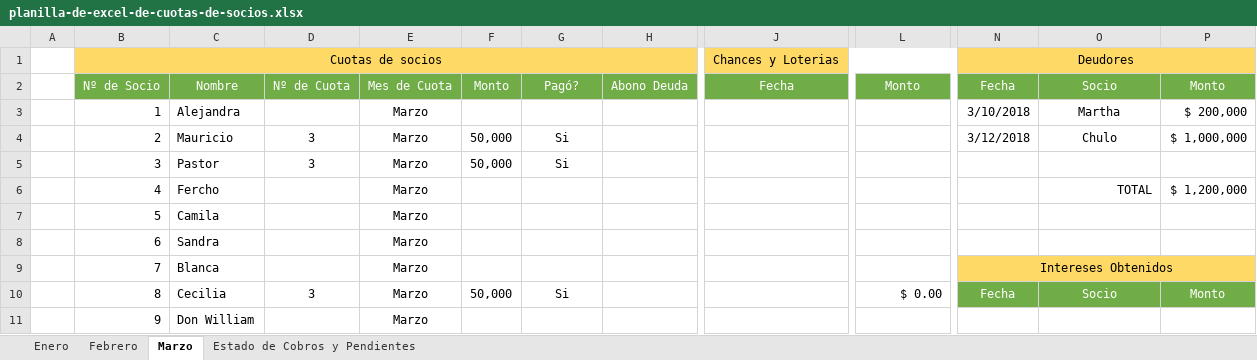
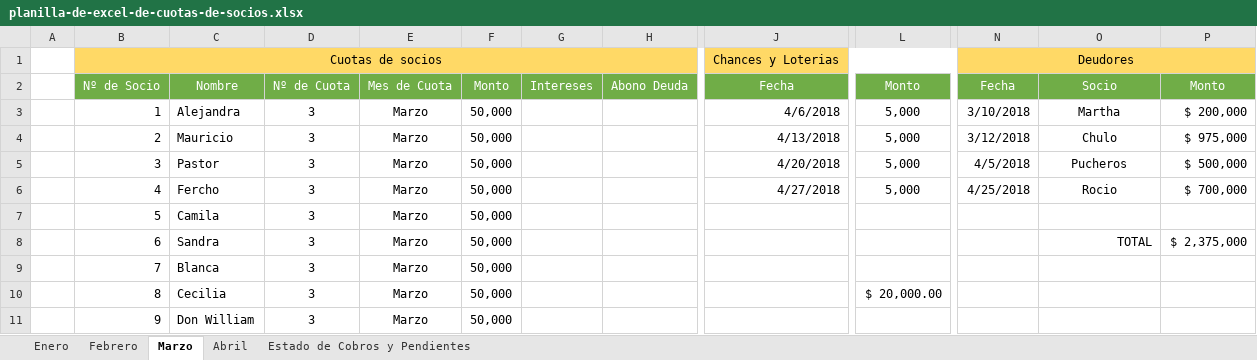
Before and after one commit to mauricio80/Angular_Proyects, an Excel workbook: util/planilla-de-excel-de-cuotas-de-socios.xlsx, sheet Marzo, drawn as a sheet; only a part is shown, gaps mark what is left out; values as stored, in another font and other column widths than the file's, no borders; the diff covers the shown part only; the diff names each change by its address in the sheet, - before the commit and + after, or states it on an @@ line.

Commit message:
Abril

```diff
--- a/util/planilla-de-excel-de-cuotas-de-socios.xlsx (sheet Marzo)
+++ b/util/planilla-de-excel-de-cuotas-de-socios.xlsx (sheet Marzo)
+sheet tab: Abril
-G2: Pagó?
+G2: Intereses
-D3: (empty)
+D3: 3
-F3: (empty)
+F3: 50,000
-J3: (empty)
+J3: 4/6/2018
-L3:L6: (empty)
+L3:L6: 5,000
-G4:G5: Si
+G4:G5: (empty)
-J4: (empty)
+J4: 4/13/2018
-P4: $ 1,000,000
+P4: $ 975,000
-J5: (empty)
+J5: 4/20/2018
-N5: (empty)
+N5: 4/5/2018
-O5: (empty)
+O5: Pucheros
-P5: (empty)
+P5: $ 500,000
-D6:D9: (empty)
+D6:D9: 3
-F6:F9: (empty)
+F6:F9: 50,000
-J6: (empty)
+J6: 4/27/2018
-N6: (empty)
+N6: 4/25/2018
-O6: TOTAL
+O6: Rocio
-O6 alignment: right
+O6 alignment: center
-P6: $ 1,200,000
+P6: $ 700,000
-O8: (empty)
+O8: TOTAL
-P8: (empty)
+P8: $ 2,375,000
-N9: Intereses Obtenidos
+N9: (empty)
-N9:P9 fill: #FFD966
+N9:P9 fill: none
-N9:P9 merged
-G10: Si
+G10: (empty)
-L10: $ 0.00
+L10: $ 20,000.00
-N10: Fecha
+N10: (empty)
-N10:P10 fill: #70AD47
+N10:P10 fill: none
-O10: Socio
+O10: (empty)
-P10: Monto
+P10: (empty)
-D11: (empty)
+D11: 3
-F11: (empty)
+F11: 50,000
```
Also changed, not shown: 34 edited cells elsewhere in this sheet, sheet Estado de Cobros y Pendientes, sheet Febrero.
